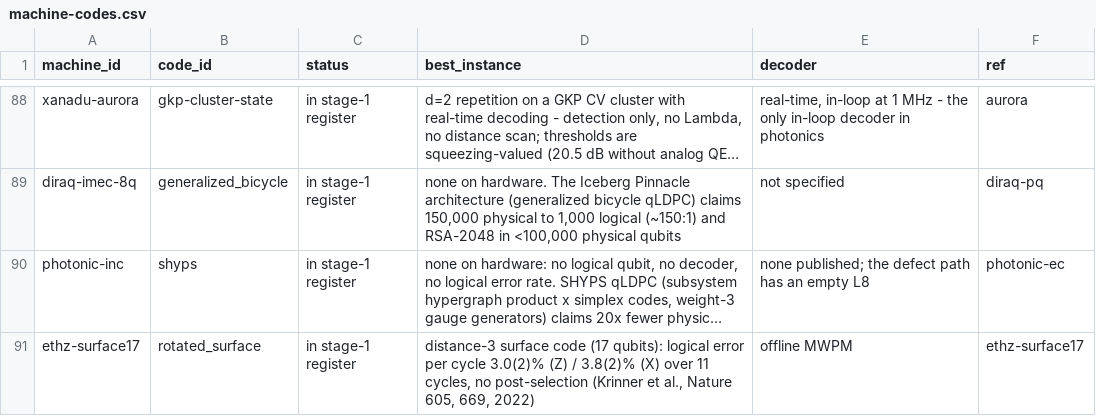
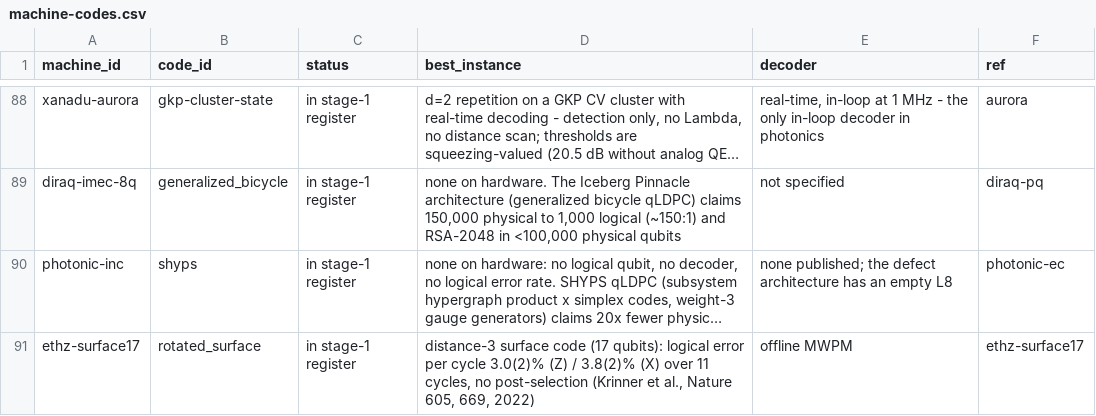
Before and after one commit to qraveh/qt-map, a CSV file: data/register/machine-codes.csv, drawn as a sheet; only a part is shown, gaps mark what is left out; long unchanged cells end in …; the diff names each change by its address in the sheet, - before the commit and + after, or states it on an @@ line.

```diff
--- a/data/register/machine-codes.csv
+++ b/data/register/machine-codes.csv
-E90 (decoder): …the defect path has an…
+E90 (decoder): …the defect architecture has an…
```
Also changed, not shown: data/register/machine-stations-evidence.csv, data/register/machine-stations.csv, 7 other files.
